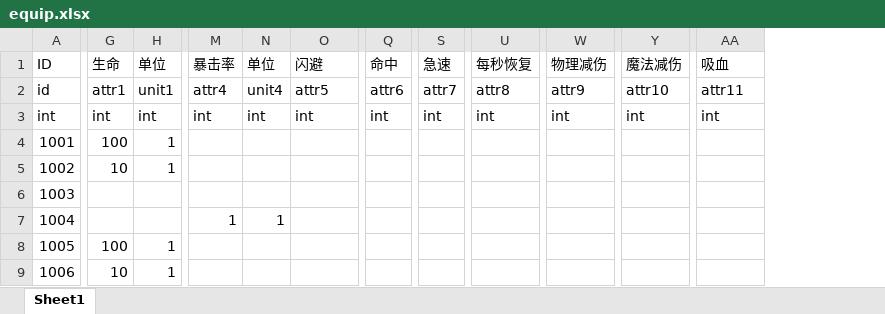
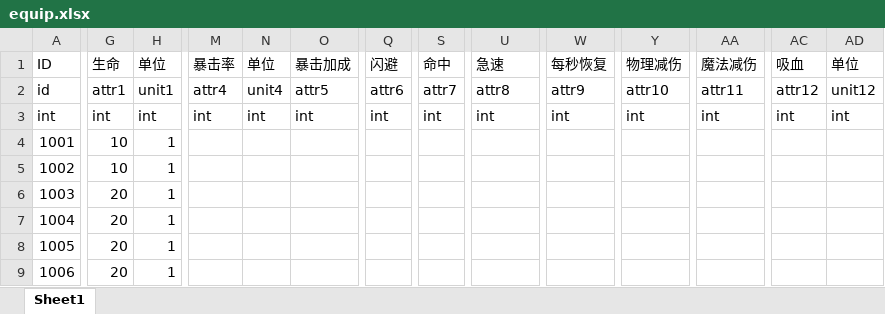
Before and after one commit to kelvin7feng/excel2lua, an Excel workbook: src/equip.xlsx, sheet Sheet1, drawn as a sheet; only a part is shown, gaps mark what is left out; values as stored, in another font and other column widths than the file's, no borders; the diff names each change by its address in the sheet, - before the commit and + after, or states it on an @@ line.

```diff
--- a/src/equip.xlsx (sheet Sheet1)
+++ b/src/equip.xlsx (sheet Sheet1)
+column AC, rows 1-3: 吸血 | attr12 | int
+column AD, rows 1-3: 单位 | unit12 | int
-O1: 闪避
+O1: 暴击加成
-Q1: 命中
+Q1: 闪避
-S1: 急速
+S1: 命中
-U1: 每秒恢复
+U1: 急速
-W1: 物理减伤
+W1: 每秒恢复
-Y1: 魔法减伤
+Y1: 物理减伤
-AA1: 吸血
+AA1: 魔法减伤
-G4: 100
+G4: 10
-G6:G7: (empty)
+G6:G7: 20
-H6:H7: (empty)
+H6:H7: 1
-M7: 1
+M7: (empty)
-N7: 1
+N7: (empty)
-G8: 100
+G8: 20
-G9: 10
+G9: 20
```
Also changed, not shown: src/equipLevelUp.xlsx, src/language.xlsx, 7 other files.
